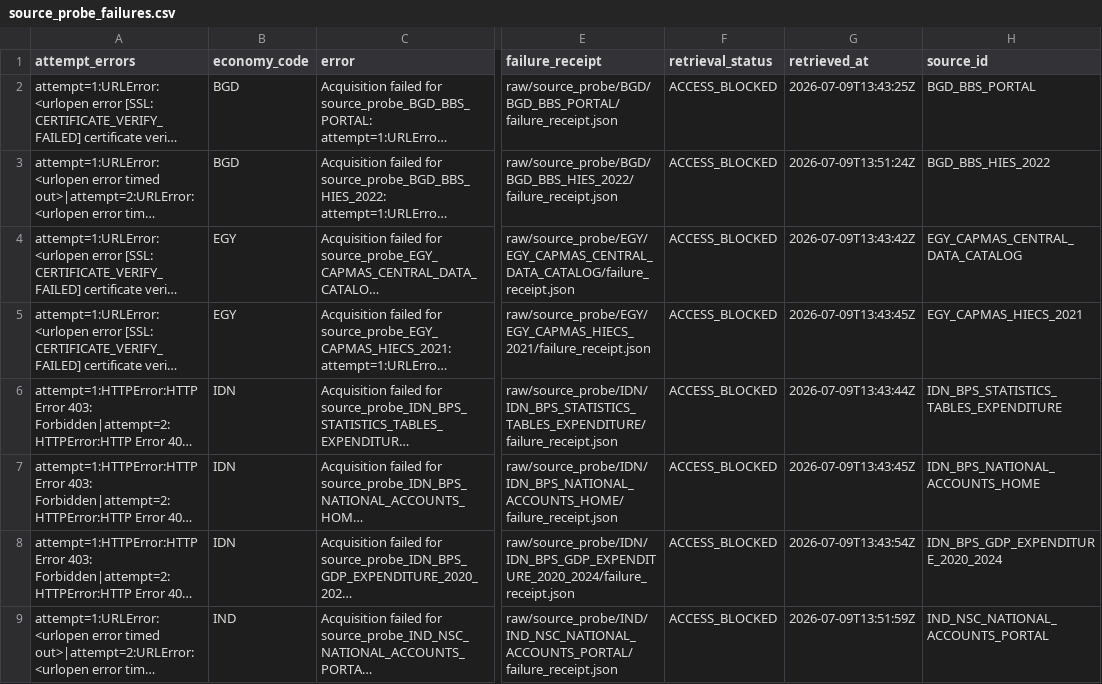
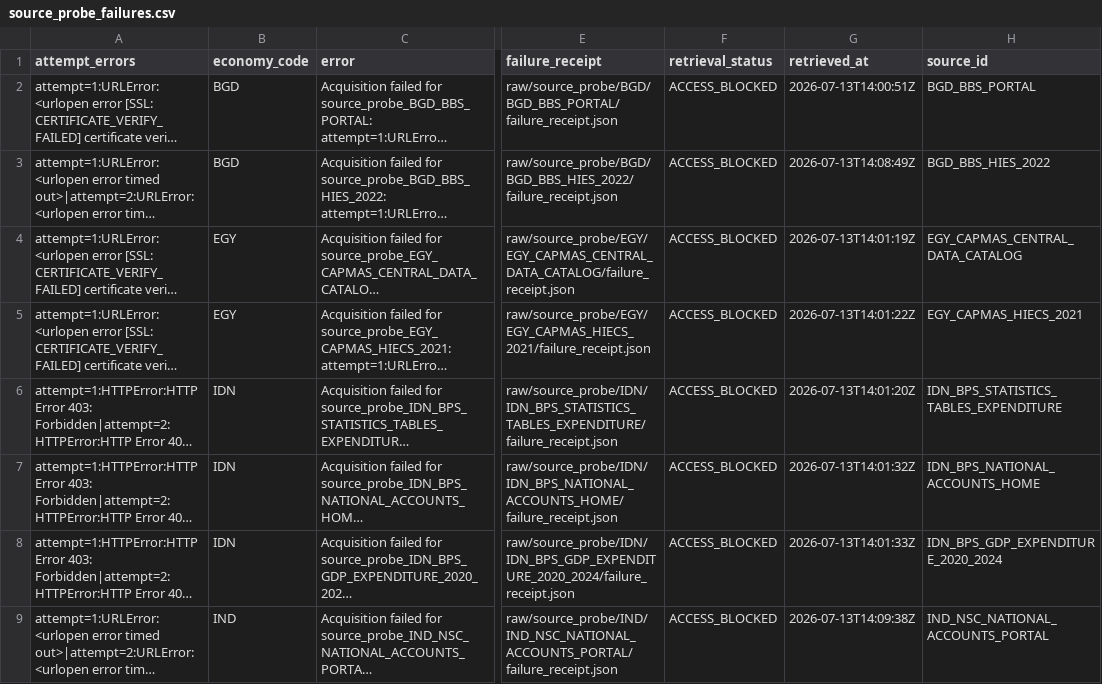
Before and after one commit to tomazlucena-crypto/armilar-data-pipeline, a CSV file: public/latest/source_probe_failures.csv, drawn as a sheet; only a part is shown, gaps mark what is left out; long unchanged cells end in …; the diff covers the shown part only; the diff names each change by its address in the sheet, - before the commit and + after, or states it on an @@ line.

```diff
--- a/public/latest/source_probe_failures.csv
+++ b/public/latest/source_probe_failures.csv
-G2 (retrieved_at): 2026-07-09T13:43:25Z
+G2 (retrieved_at): 2026-07-13T14:00:51Z
-G3 (retrieved_at): 2026-07-09T13:51:24Z
+G3 (retrieved_at): 2026-07-13T14:08:49Z
-G4 (retrieved_at): 2026-07-09T13:43:42Z
+G4 (retrieved_at): 2026-07-13T14:01:19Z
-G5 (retrieved_at): 2026-07-09T13:43:45Z
+G5 (retrieved_at): 2026-07-13T14:01:22Z
-G6 (retrieved_at): 2026-07-09T13:43:44Z
+G6 (retrieved_at): 2026-07-13T14:01:20Z
-G7 (retrieved_at): 2026-07-09T13:43:45Z
+G7 (retrieved_at): 2026-07-13T14:01:32Z
-G8 (retrieved_at): 2026-07-09T13:43:54Z
+G8 (retrieved_at): 2026-07-13T14:01:33Z
-G9 (retrieved_at): 2026-07-09T13:51:59Z
+G9 (retrieved_at): 2026-07-13T14:09:38Z
```
Also changed, not shown: 22 edited cells elsewhere in this file, public/latest/brazil_methodology_gate_audit.csv, public/latest/country_adapter_failures.csv, 22 other files.
